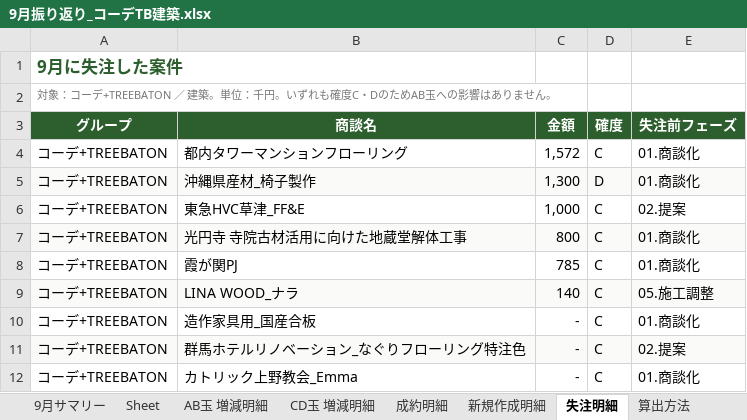
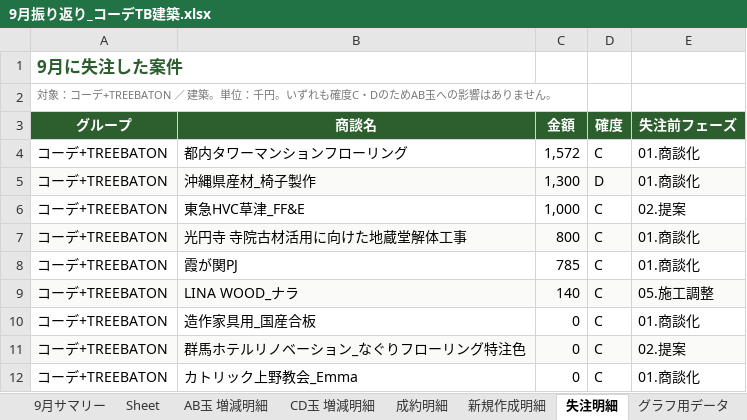
Before and after one commit to kojitakahashi-star/-, an Excel workbook: 9月振り返り_コーデTB建築.xlsx, sheet 失注明細, drawn as a sheet; values as stored, in another font and other column widths than the file's, no borders; the diff names each change by its address in the sheet, - before the commit and + after, or states it on an @@ line.

```diff
--- a/9月振り返り_コーデTB建築.xlsx (sheet 失注明細)
+++ b/9月振り返り_コーデTB建築.xlsx (sheet 失注明細)
+sheet tab: グラフ用データ
-C10:C12 (金額): -
+C10:C12 (金額): 0
```
Also changed, not shown: sheet 9月サマリー, sheet CD玉 増減明細, sheet AB玉 増減明細, sheet 新規作成明細, sheet 算出方法, formulas that keep their value, charts or pictures.
